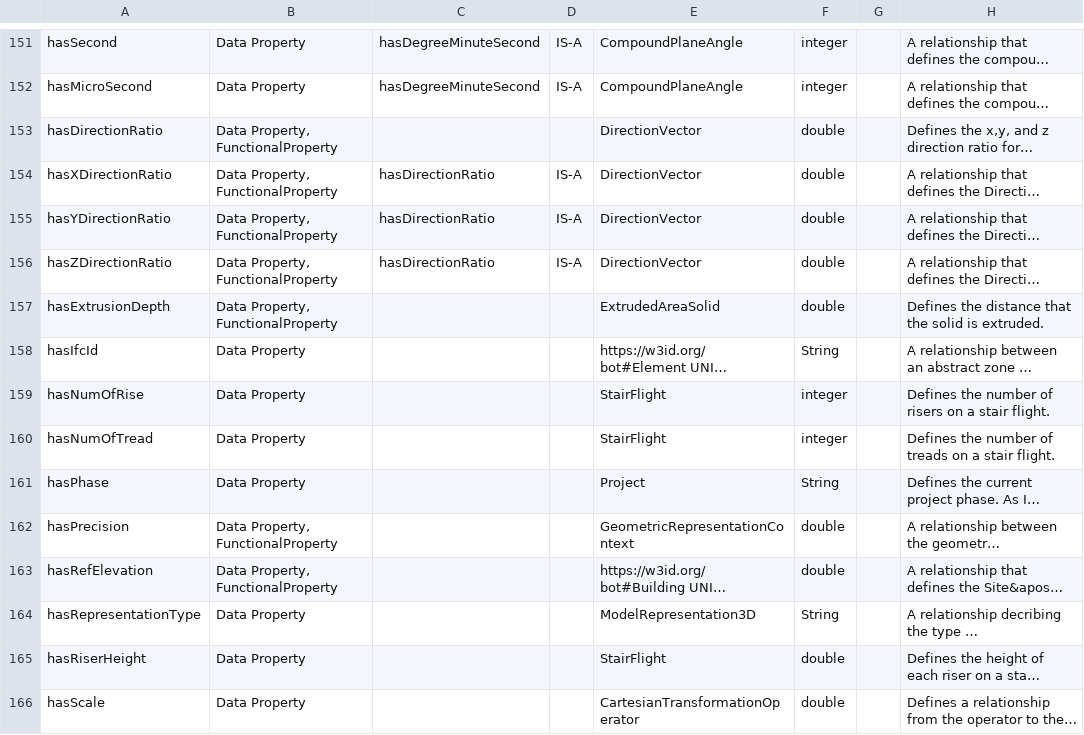
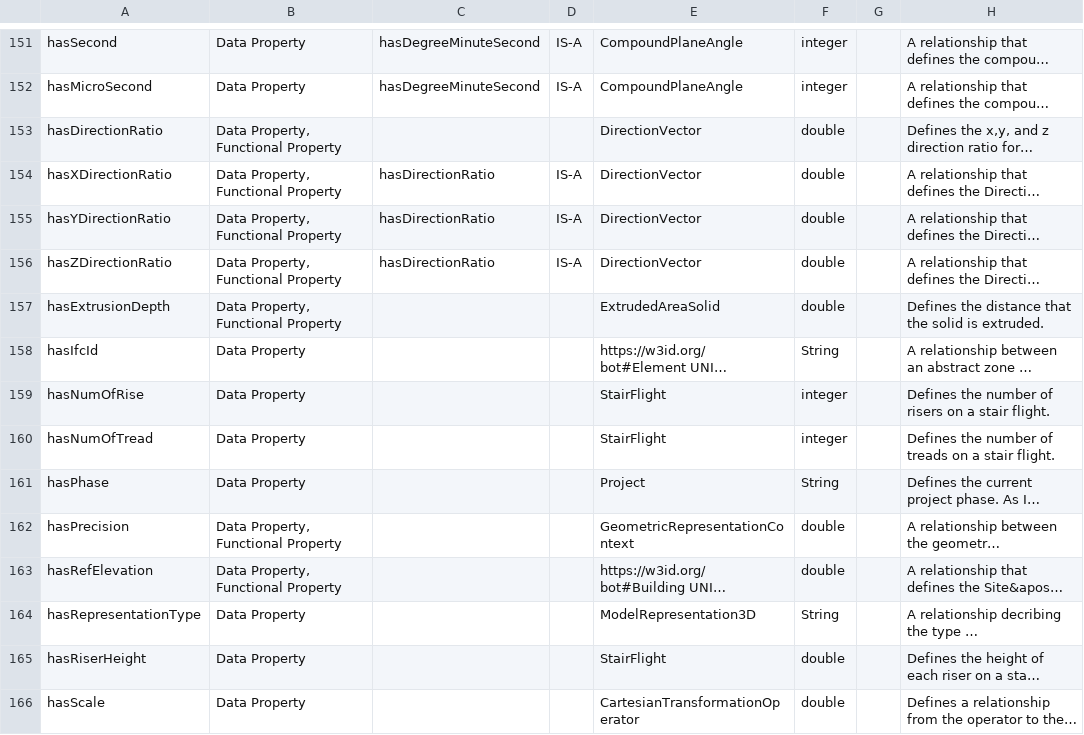
Before and after one commit to msff2/ontology, a CSV file: JPS_Ontology/ontology/ontobim/OntoBIM.csv, drawn as a sheet; only a part is shown, gaps mark what is left out; long unchanged cells end in …; the diff covers the shown part only; the diff names each change by its address in the sheet, - before the commit and + after, or states it on an @@ line.

Commit message:
dev-ontobim-add-properties: Added Object Property Characteristics for ontobim

```diff
--- a/JPS_Ontology/ontology/ontobim/OntoBIM.csv
+++ b/JPS_Ontology/ontology/ontobim/OntoBIM.csv
-B153:B157: Data Property, FunctionalProperty
+B153:B157: Data Property, Functional Property
-B162:B163: Data Property, FunctionalProperty
+B162:B163: Data Property, Functional Property
```
Also changed, not shown: 23 edited cells elsewhere in this file, 1 other file.
